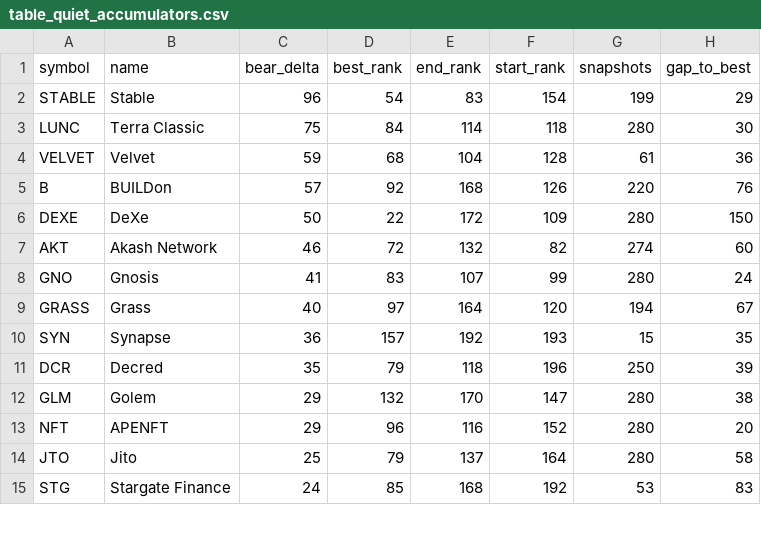
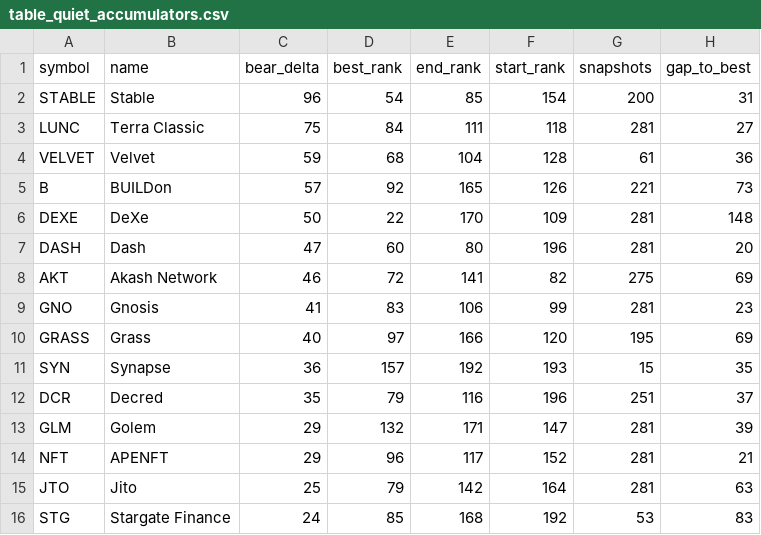
Before and after one commit to udipta-dev/rank-radar, a CSV file: data/out/table_quiet_accumulators.csv, drawn as a sheet; only a part is shown; the diff covers the shown part only.

```diff
--- a/data/out/table_quiet_accumulators.csv
+++ b/data/out/table_quiet_accumulators.csv
@@ -1,15 +1,16 @@
 symbol,name,bear_delta,best_rank,end_rank,start_rank,snapshots,gap_to_best
-STABLE,Stable,96,54,83,154,199,29
-LUNC,Terra Classic,75,84,114,118,280,30
+STABLE,Stable,96,54,85,154,200,31
+LUNC,Terra Classic,75,84,111,118,281,27
 VELVET,Velvet,59,68,104,128,61,36
-B,BUILDon,57,92,168,126,220,76
-DEXE,DeXe,50,22,172,109,280,150
-AKT,Akash Network,46,72,132,82,274,60
-GNO,Gnosis,41,83,107,99,280,24
-GRASS,Grass,40,97,164,120,194,67
+B,BUILDon,57,92,165,126,221,73
+DEXE,DeXe,50,22,170,109,281,148
+DASH,Dash,47,60,80,196,281,20
+AKT,Akash Network,46,72,141,82,275,69
+GNO,Gnosis,41,83,106,99,281,23
+GRASS,Grass,40,97,166,120,195,69
 SYN,Synapse,36,157,192,193,15,35
-DCR,Decred,35,79,118,196,250,39
-GLM,Golem,29,132,170,147,280,38
-NFT,APENFT,29,96,116,152,280,20
-JTO,Jito,25,79,137,164,280,58
+DCR,Decred,35,79,116,196,251,37
+GLM,Golem,29,132,171,147,281,39
+NFT,APENFT,29,96,117,152,281,21
+JTO,Jito,25,79,142,164,281,63
 STG,Stargate Finance,24,85,168,192,53,83
```
Also changed, not shown: 1 added row, 1 removed row and 34 edited cells elsewhere in this file, data/out/table_climbers_overall.csv, data/out/table_high_conviction_climbers.csv, 15 other files.
